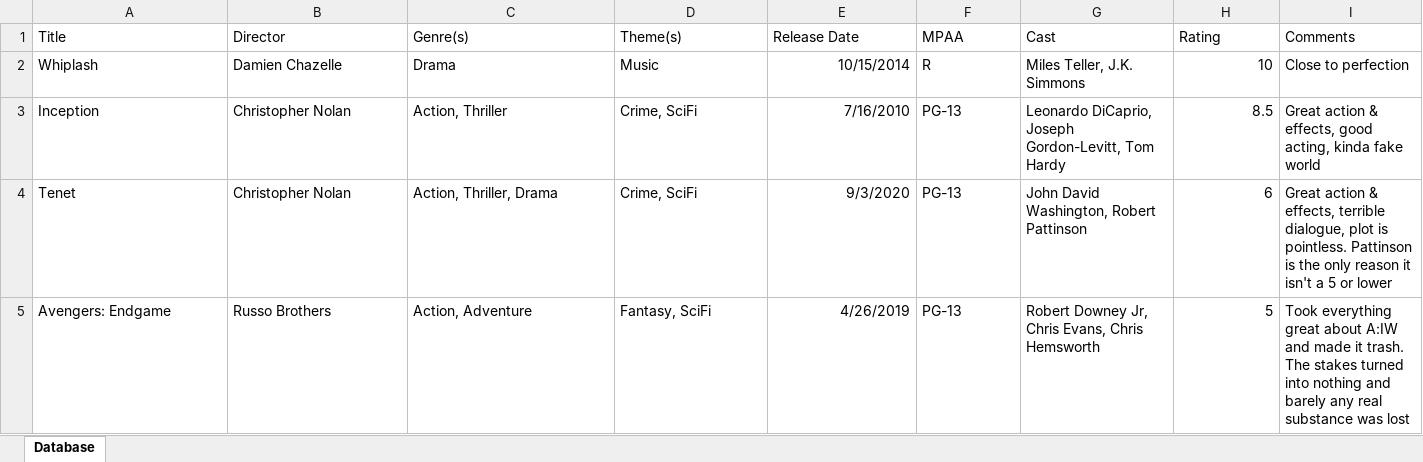
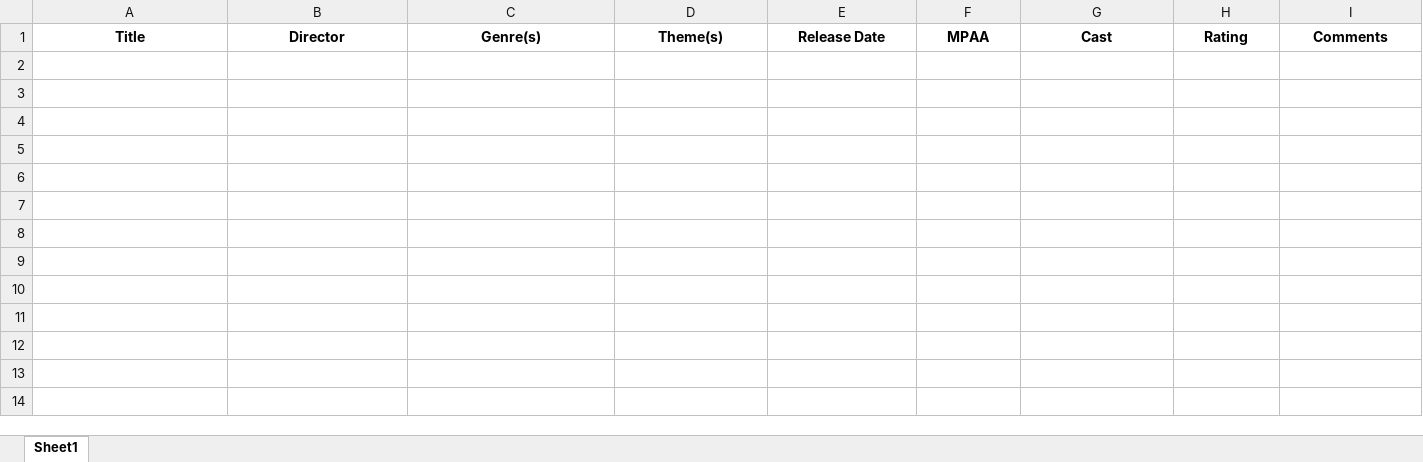
Before and after one commit to henrymooresc/Movie_List, an Excel workbook: movielist.xlsx, sheet Sheet1, drawn as a sheet; values as stored, in another font and other column widths than the file's, no borders; the diff names each change by its address in the sheet, - before the commit and + after, or states it on an @@ line.

```diff
--- a/movielist.xlsx (sheet Sheet1)
+++ b/movielist.xlsx (sheet Sheet1)
-sheet tab: Database
+sheet tab: Sheet1
@@ A1:I1 bold: off → on, alignment: left → center @@
-row 2: Whiplash | Damien Chazelle | Drama | Music | 10/15/2014 | R | Miles Teller, J.K. Simmons | 10 | Close to perfection
-row 3: Inception | Christopher Nolan | Action, Thriller | Crime, SciFi | 7/16/2010 | PG-13 | Leonardo DiCaprio, Joseph Gordon-Levitt, Tom Hardy | 8.5 | Great action & effects, good acting, kinda fake world
-row 4: Tenet | Christopher Nolan | Action, Thriller, Drama | Crime, SciFi | 9/3/2020 | PG-13 | John David Washington, Robert Pattinson | 6 | Great action & effects, terrible dialogue, plot is pointless. Pattinson is the only reason it isn't a 5 or lower
-row 5: Avengers: Endgame | Russo Brothers | Action, Adventure | Fantasy, SciFi | 4/26/2019 | PG-13 | Robert Downey Jr, Chris Evans, Chris Hemsworth | 5 | Took everything great about A:IW and made it trash. The stakes turned into nothing and barely any real substance was lost
```
Also changed, not shown: 1 other file.
